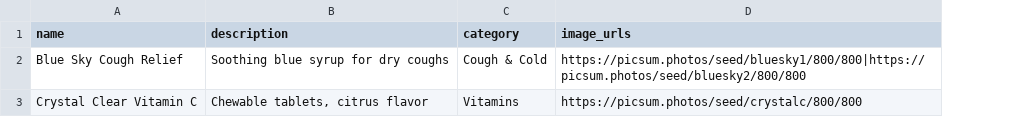
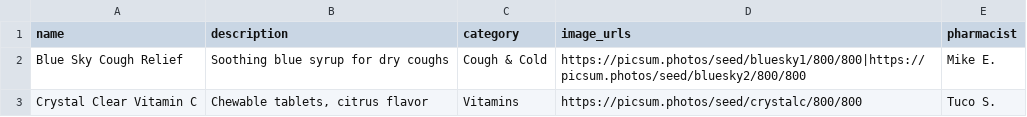
Before and after one commit to JRB-06/Mobile-Programming-Finals, a CSV file: docs/mock-data/products.csv, drawn as a sheet; the diff names each change by its address in the sheet, - before the commit and + after, or states it on an @@ line.

Commit message:
docs(mock-data): add pharmacists and assign products

```diff
--- a/docs/mock-data/products.csv
+++ b/docs/mock-data/products.csv
+column E (pharmacist), rows 2-3: Mike E. | Tuco S.
```
Also changed, not shown: 2 other files.
